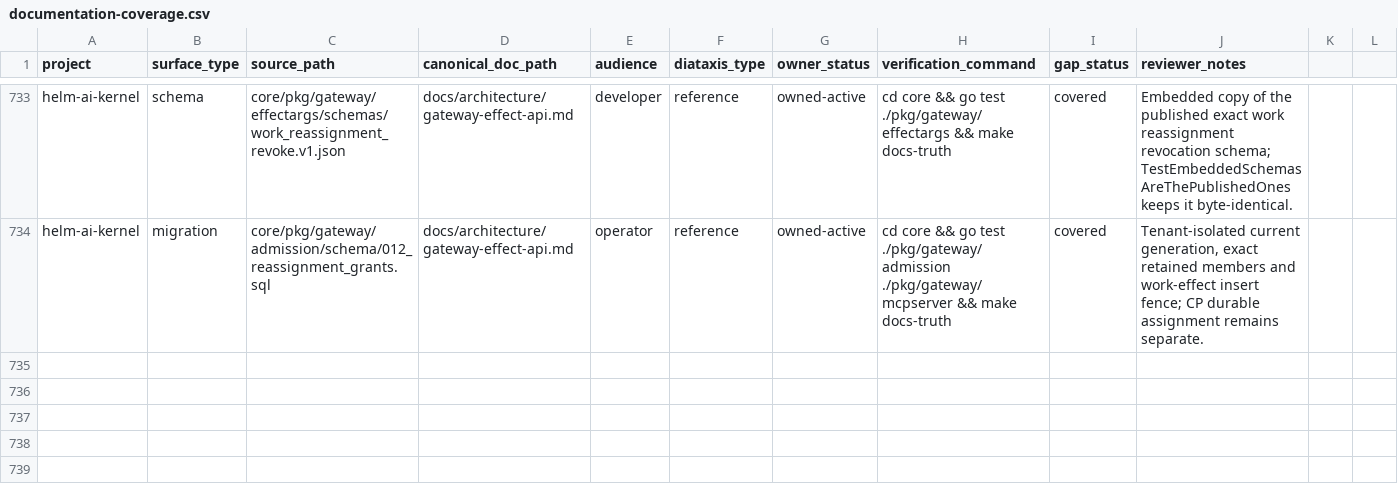
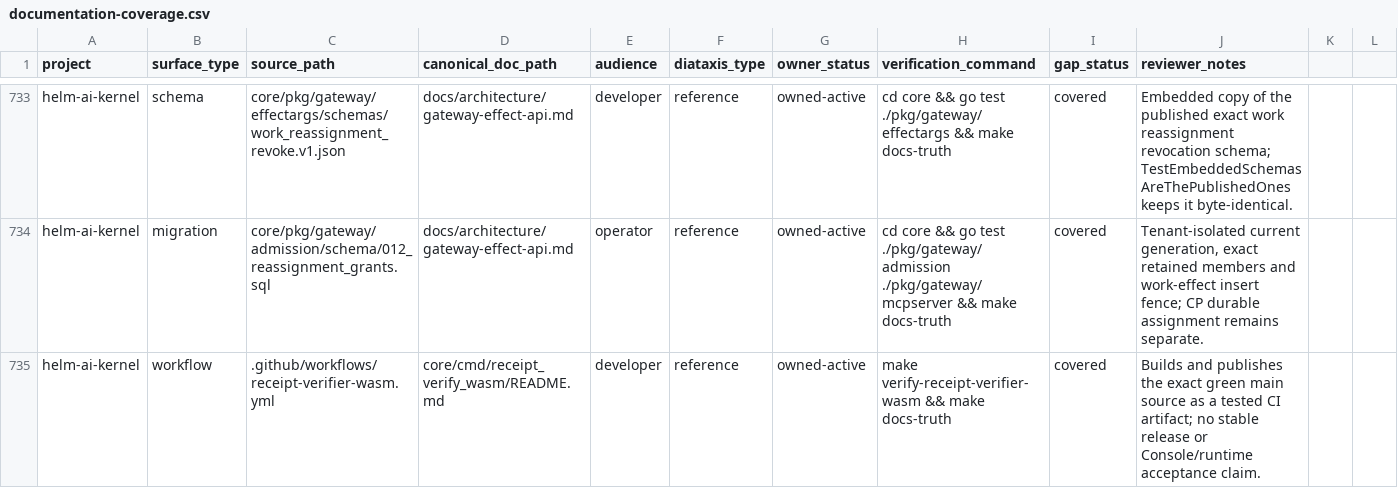
Before and after one commit to Mindburn-Labs/helm-ai-kernel, a CSV file: docs/documentation-coverage.csv, drawn as a sheet; only a part is shown, gaps mark what is left out; the diff names each change by its address in the sheet, - before the commit and + after, or states it on an @@ line.

Commit message:
fix(ci): measure the shipped WASM verifier build profile

```diff
--- a/docs/documentation-coverage.csv
+++ b/docs/documentation-coverage.csv
+row 735: helm-ai-kernel | workflow | .github/workflows/receipt-verifier-wasm.yml | core/cmd/receipt_verify_wasm/README.md | developer | reference | owned-active | make verify-receipt-verifier-wasm && make docs-truth | covered | Builds and publishes the exact green main source as a tested CI artifact; no stable release or Console/runtime acceptance claim.
```
Also changed, not shown: 5 other files.
